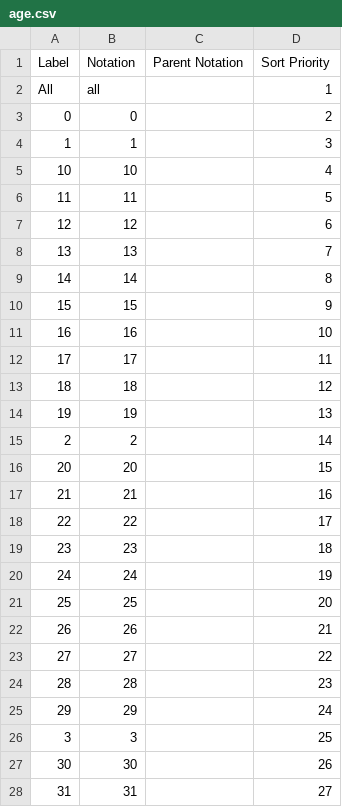
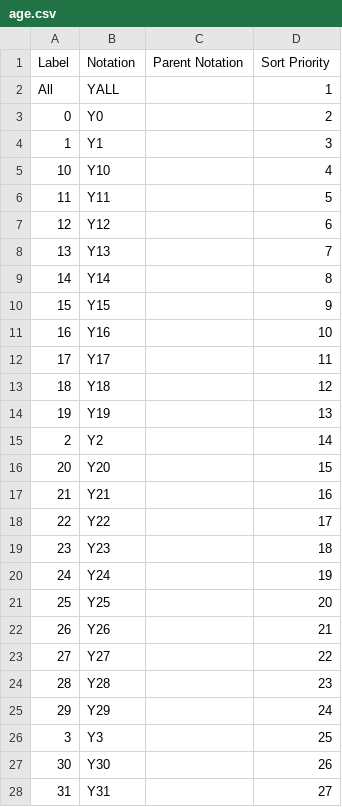
Before and after one commit to GSS-Cogs/family-towns-and-high-streets, a CSV file: datasets/NHS-D-Patients-Registered-at-a-GP-Practice/codelists/age.csv, drawn as a sheet; only a part is shown; the diff covers the shown part only.

Commit message:
CHanging age codelist s i think it is causing issues

```diff
--- a/datasets/NHS-D-Patients-Registered-at-a-GP-Practice/codelists/age.csv
+++ b/datasets/NHS-D-Patients-Registered-at-a-GP-Practice/codelists/age.csv
@@ -1,28 +1,28 @@
 Label,Notation,Parent Notation,Sort Priority
-All,all,,1
-0,0,,2
-1,1,,3
-10,10,,4
-11,11,,5
-12,12,,6
-13,13,,7
-14,14,,8
-15,15,,9
-16,16,,10
-17,17,,11
-18,18,,12
-19,19,,13
-2,2,,14
-20,20,,15
-21,21,,16
-22,22,,17
-23,23,,18
-24,24,,19
-25,25,,20
-26,26,,21
-27,27,,22
-28,28,,23
-29,29,,24
-3,3,,25
-30,30,,26
-31,31,,27
+All,YALL,,1
+0,Y0,,2
+1,Y1,,3
+10,Y10,,4
+11,Y11,,5
+12,Y12,,6
+13,Y13,,7
+14,Y14,,8
+15,Y15,,9
+16,Y16,,10
+17,Y17,,11
+18,Y18,,12
+19,Y19,,13
+2,Y2,,14
+20,Y20,,15
+21,Y21,,16
+22,Y22,,17
+23,Y23,,18
+24,Y24,,19
+25,Y25,,20
+26,Y26,,21
+27,Y27,,22
+28,Y28,,23
+29,Y29,,24
+3,Y3,,25
+30,Y30,,26
+31,Y31,,27
```
Also changed, not shown: 89 edited cells elsewhere in this file, 2 other files.
